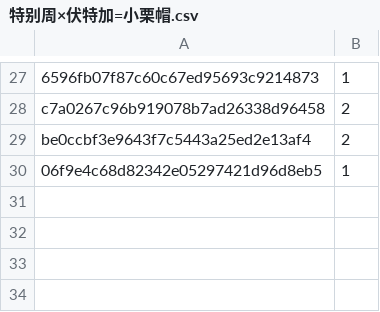
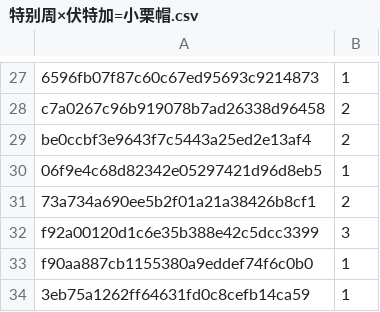
Before and after one commit to fatinghenji/auto-derby, a CSV file: loop1/特别周×伏特加=小栗帽.csv, drawn as a sheet; only a part is shown, gaps mark what is left out.

```diff
--- a/loop1/特别周×伏特加=小栗帽.csv
+++ b/loop1/特别周×伏特加=小栗帽.csv
@@ -30 +30,5 @@ be0ccbf3e9643f7c5443a25ed2e13af4,2
 06f9e4c68d82342e05297421d96d8eb5,1
+73a734a690ee5b2f01a21a38426b8cf1,2
+f92a00120d1c6e35b388e42c5dcc3399,3
+f90aa887cb1155380a9eddef74f6c0b0,1
+3eb75a1262ff64631fd0c8cefb14ca59,1
```
Also changed, not shown: loop1/特别周×草上飞=伏特加.csv.
